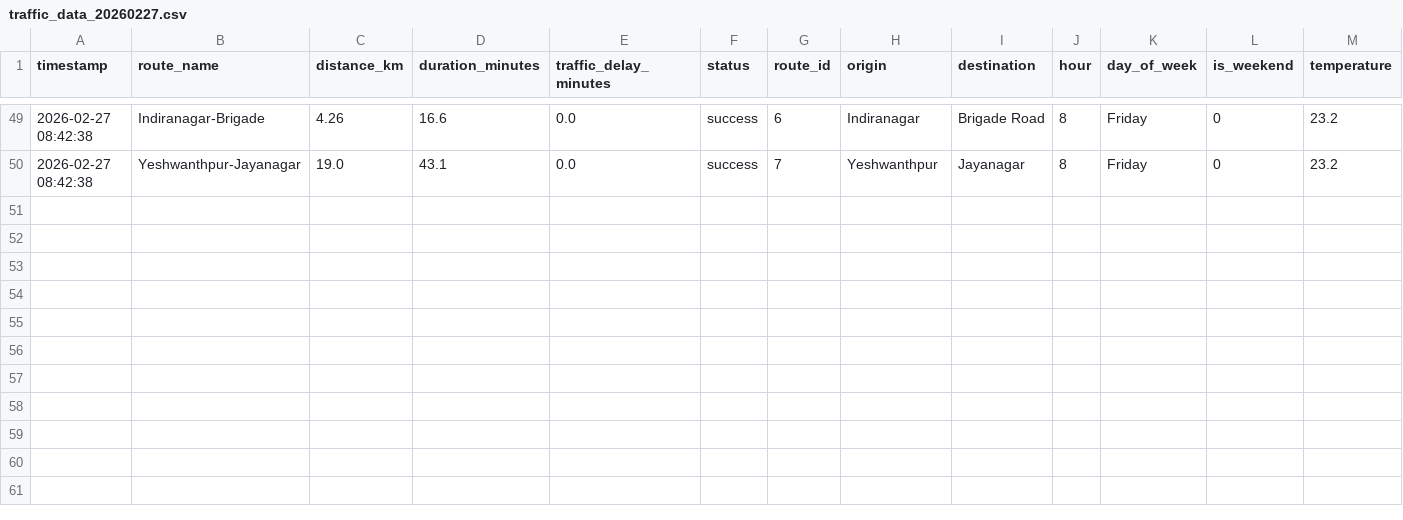
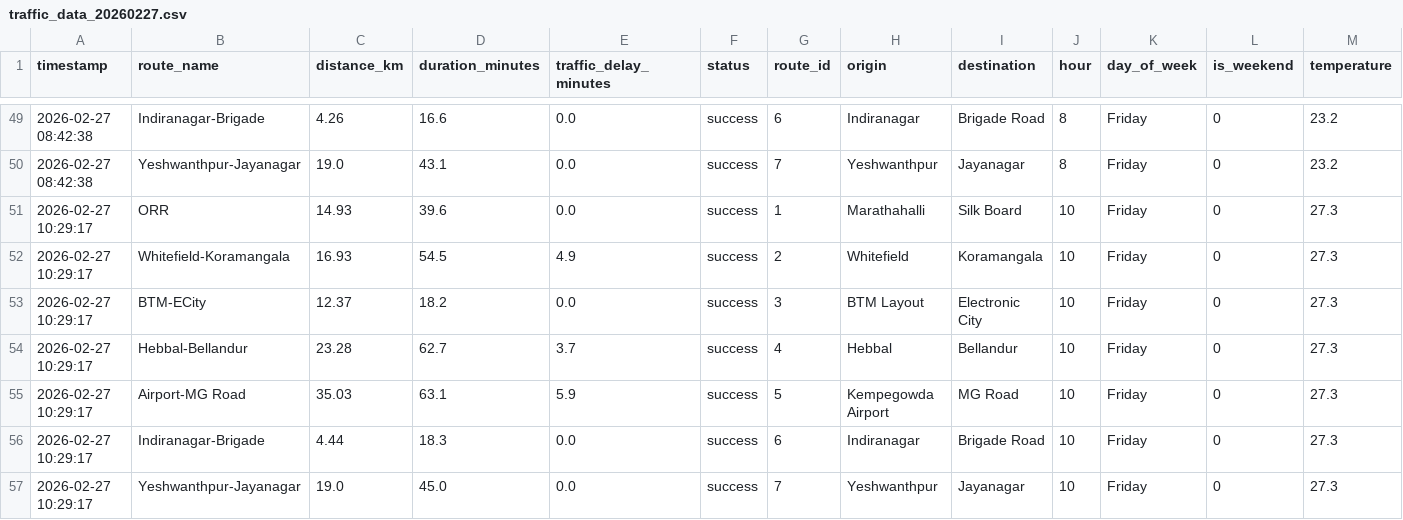
Before and after one commit to Fayaz-15/new-bangalore-traffic-prediction, a CSV file: data/raw/traffic_data_20260227.csv, drawn as a sheet; only a part is shown, gaps mark what is left out; rows hold the shown columns only; the diff names each change by its address in the sheet, - before the commit and + after, or states it on an @@ line.

```diff
--- a/data/raw/traffic_data_20260227.csv
+++ b/data/raw/traffic_data_20260227.csv
+row 51: 2026-02-27 10:29:17 | ORR | 14.93 | 39.6 | 0.0 | success | 1 | Marathahalli | Silk Board | 10 | Friday | 0 | 27.3
+row 52: 2026-02-27 10:29:17 | Whitefield-Koramangala | 16.93 | 54.5 | 4.9 | success | 2 | Whitefield | Koramangala | 10 | Friday | 0 | 27.3
+row 53: 2026-02-27 10:29:17 | BTM-ECity | 12.37 | 18.2 | 0.0 | success | 3 | BTM Layout | Electronic City | 10 | Friday | 0 | 27.3
+row 54: 2026-02-27 10:29:17 | Hebbal-Bellandur | 23.28 | 62.7 | 3.7 | success | 4 | Hebbal | Bellandur | 10 | Friday | 0 | 27.3
+row 55: 2026-02-27 10:29:17 | Airport-MG Road | 35.03 | 63.1 | 5.9 | success | 5 | Kempegowda Airport | MG Road | 10 | Friday | 0 | 27.3
+row 56: 2026-02-27 10:29:17 | Indiranagar-Brigade | 4.44 | 18.3 | 0.0 | success | 6 | Indiranagar | Brigade Road | 10 | Friday | 0 | 27.3
+row 57: 2026-02-27 10:29:17 | Yeshwanthpur-Jayanagar | 19.0 | 45.0 | 0.0 | success | 7 | Yeshwanthpur | Jayanagar | 10 | Friday | 0 | 27.3
```
